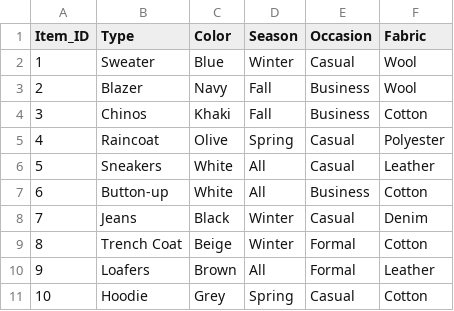
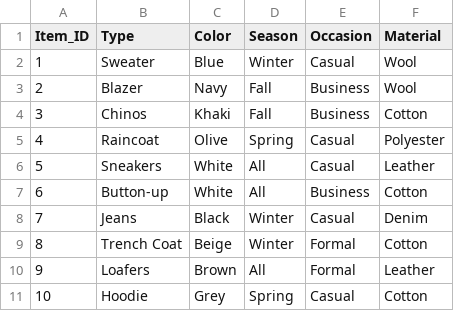
Before and after one commit to itsmekhang/ClosetAI-Development, a CSV file: data/closet.csv, drawn as a sheet.

Commit message:
Update closet.csv

```diff
--- a/data/closet.csv
+++ b/data/closet.csv
@@ -1,2 +1,2 @@
-Item_ID,Type,Color,Season,Occasion,Fabric
+Item_ID,Type,Color,Season,Occasion,Material
 1,Sweater,Blue,Winter,Casual,Wool
```
